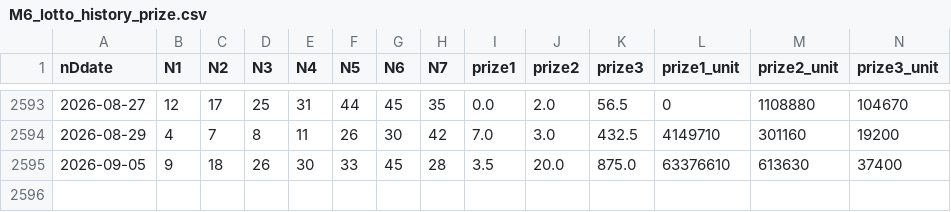
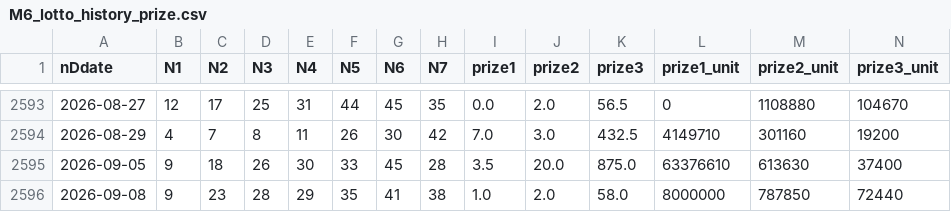
Before and after one commit to mrlam98613/msk8_prize_pred_apps, a CSV file: A_msk_lottery_data_folder/M6_lotto_history_prize.csv, drawn as a sheet; only a part is shown, gaps mark what is left out.

```diff
--- a/A_msk_lottery_data_folder/M6_lotto_history_prize.csv
+++ b/A_msk_lottery_data_folder/M6_lotto_history_prize.csv
@@ -2595 +2595,2 @@
 2026-09-05,9,18,26,30,33,45,28,3.5,20.0,875.0,63376610,613630,37400
+2026-09-08,9,23,28,29,35,41,38,1.0,2.0,58.0,8000000,787850,72440
```
Also changed, not shown: A_msk_lottery_data_folder/M2_last_upgrade_lotto_data.csv, A_msk_lottery_data_folder/M4_lotto_prize_summary.csv, 8 other files.
